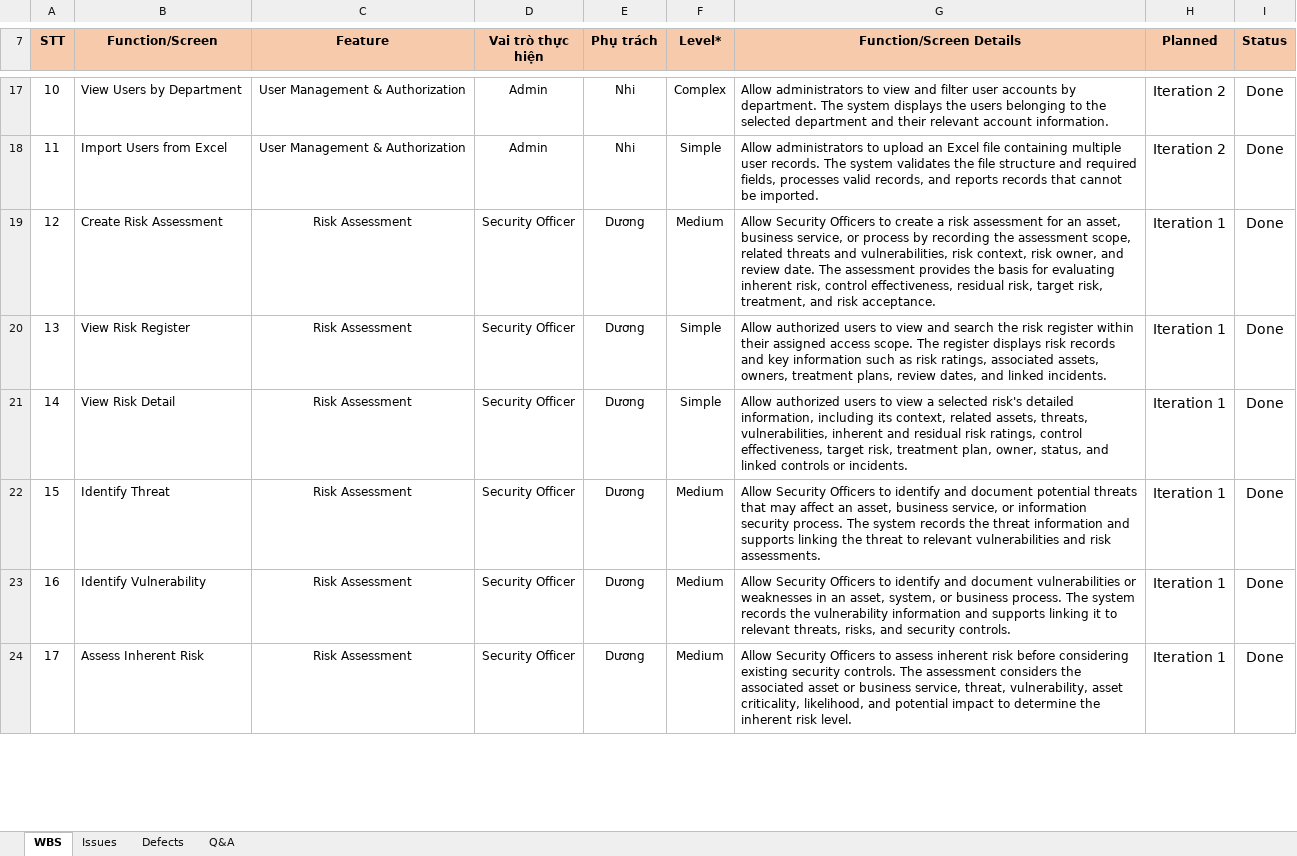
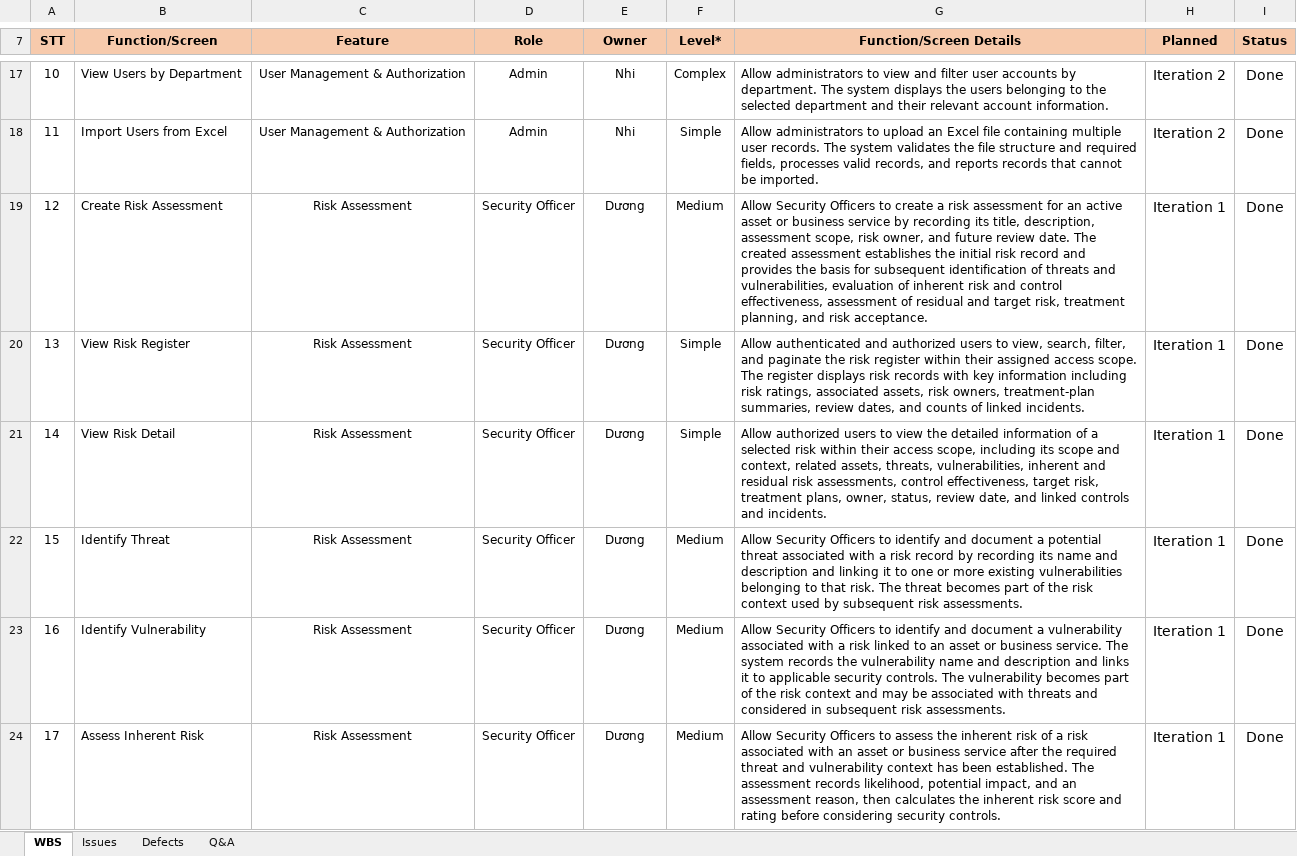
Before and after one commit to phamvanhoai/SecuraAI-Backend, an Excel workbook: project-docs/new/Report3_Project Tracking.xlsx, sheet WBS, drawn as a sheet; only a part is shown, gaps mark what is left out; values as stored, in another font and other column widths than the file's, no borders; charts and pictures not drawn; the diff covers the shown part only; the diff names each change by its address in the sheet, - before the commit and + after, or states it on an @@ line.

Commit message:
docs: update project tracking workbook

```diff
--- a/project-docs/new/Report3_Project Tracking.xlsx (sheet WBS)
+++ b/project-docs/new/Report3_Project Tracking.xlsx (sheet WBS)
-D7: Vai trò thực hiện
+D7: Role
-E7: Phụ trách
+E7: Owner
-G19 (Function/Screen Details): …for an asset, business service, or process by recording the assessment scope, related threats and vulnerabilities, risk context, risk owner, and review date. The assessment provides the basis for evaluating inherent risk, control effectiveness, residual risk, target risk, treatment, and risk…
+G19 (Function/Screen Details): …for an active asset or business service by recording its title, description, assessment scope, risk owner, and future review date. The created assessment establishes the initial risk record and provides the basis for subsequent identification of threats and vulnerabilities, evaluation of inherent risk and control effectiveness, assessment of residual and target risk, treatment planning, and risk…
-G20 (Function/Screen Details): Allow authorized users to view and search the risk register within their assigned access scope. The register displays risk records and key information such as risk ratings, associated assets, owners, treatment plans, review dates, and linked incidents.
+G20 (Function/Screen Details): Allow authenticated and authorized users to view, search, filter, and paginate the risk register within their assigned access scope. The register displays risk records with key information including risk ratings, associated assets, risk owners, treatment-plan summaries, review dates, and counts of linked incidents.
-G21 (Function/Screen Details): …to view a selected risk's detailed information, including its context, related assets, threats, vulnerabilities, inherent and residual risk ratings, control effectiveness, target risk, treatment plan, owner, status, and linked controls or incidents.
+G21 (Function/Screen Details): …to view the detailed information of a selected risk within their access scope, including its scope and context, related assets, threats, vulnerabilities, inherent and residual risk assessments, control effectiveness, target risk, treatment plans, owner, status, review date, and linked controls and incidents.
-G22 (Function/Screen Details): …and document potential threats that may affect an asset, business service, or information security process. The system records the threat information and supports linking the threat to relevant vulnerabilities and risk assessments.
+G22 (Function/Screen Details): …and document a potential threat associated with a risk record by recording its name and description and linking it to one or more existing vulnerabilities belonging to that risk. The threat becomes part of the risk context used by subsequent risk assessments.
-G23 (Function/Screen Details): …and document vulnerabilities or weaknesses in an asset, system, or business process. The system records the vulnerability information and supports linking it to relevant threats, risks, and security controls.
+G23 (Function/Screen Details): …and document a vulnerability associated with a risk linked to an asset or business service. The system records the vulnerability name and description and links it to applicable security controls. The vulnerability becomes part of the risk context and may be associated with threats and considered in subsequent risk assessments.
-G24 (Function/Screen Details): …to assess inherent risk before considering existing security controls. The assessment considers the associated asset or business service, threat, vulnerability, asset criticality, likelihood, and potential impact to determine the inherent risk level.
+G24 (Function/Screen Details): …to assess the inherent risk of a risk associated with an asset or business service after the required threat and vulnerability context has been established. The assessment records likelihood, potential impact, and an assessment reason, then calculates the inherent risk score and rating before considering security controls.
```
Also changed, not shown: 22 edited cells and cell formats elsewhere in this sheet, sheet Issues.
